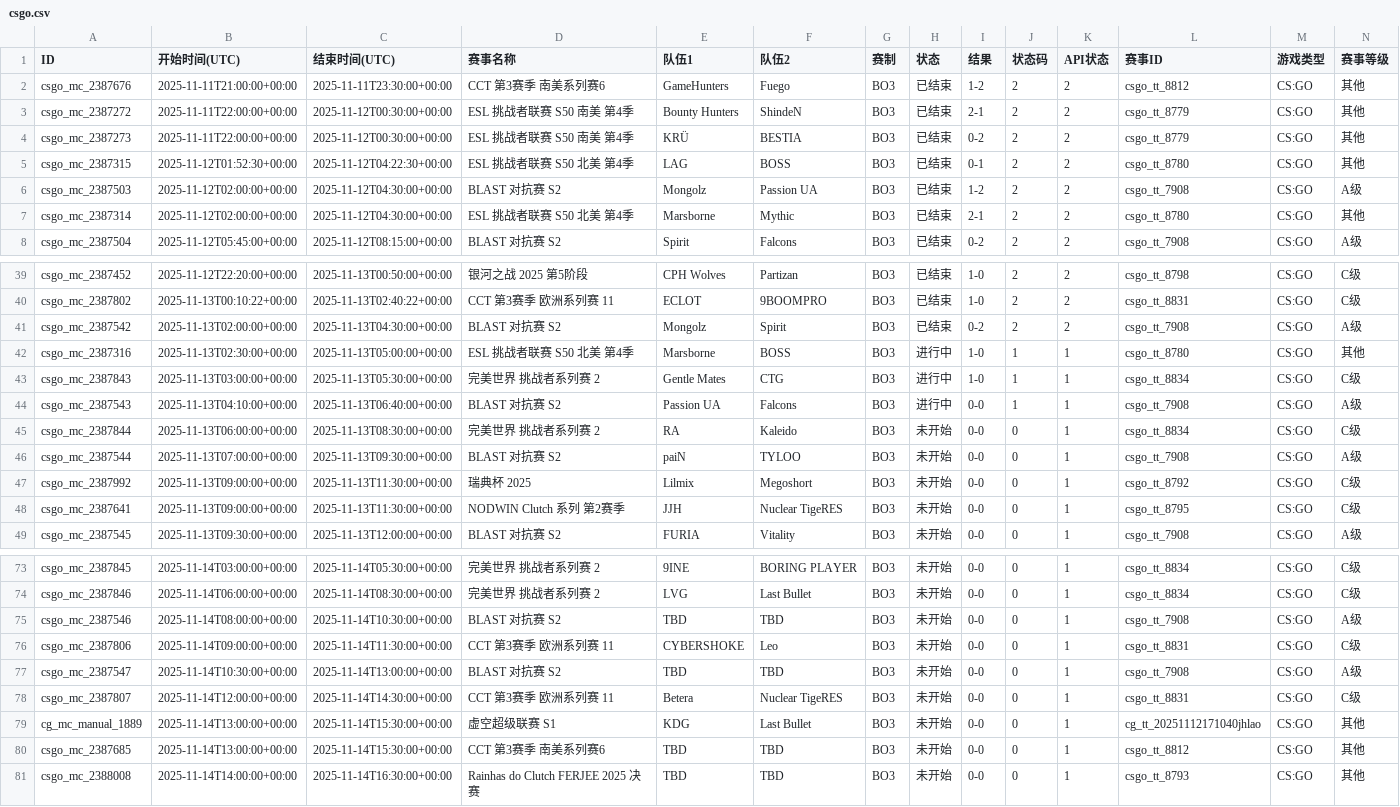
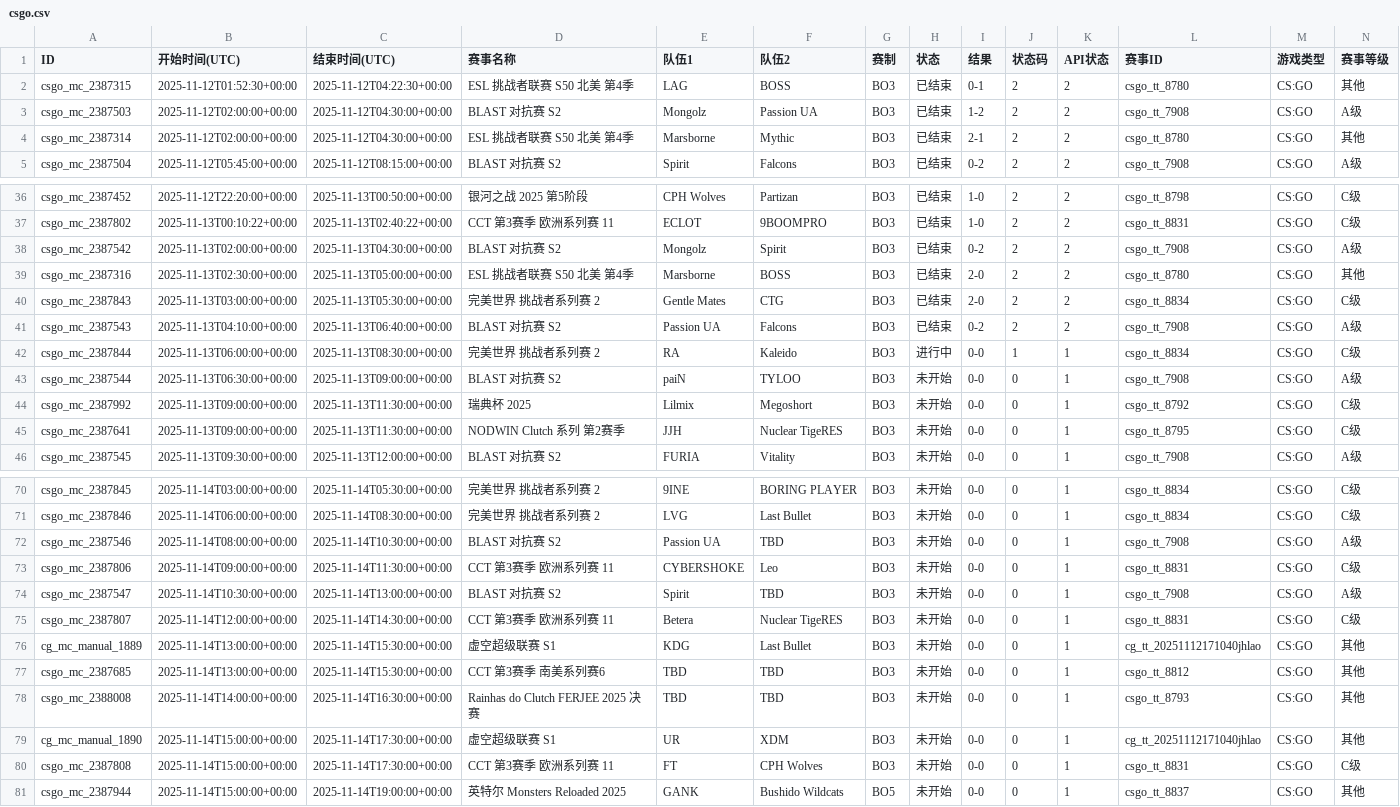
Before and after one commit to Miku196/a-ics, a CSV file: release/csgo/csgo.csv, drawn as a sheet; only a part is shown, gaps mark what is left out; removed rows and columns are numbered as before the commit, all else as after; rows hold the shown columns only; the diff names each change by its address in the sheet, - before the commit and + after, or states it on an @@ line.

```diff
--- a/release/csgo/csgo.csv
+++ b/release/csgo/csgo.csv
-row 2: csgo_mc_2387676 | 2025-11-11T21:00:00+00:00 | 2025-11-11T23:30:00+00:00 | CCT 第3赛季 南美系列赛6 | GameHunters | Fuego | BO3 | 已结束 | 1-2 | 2 | 2 | csgo_tt_8812 | CS:GO | 其他
-row 3: csgo_mc_2387272 | 2025-11-11T22:00:00+00:00 | 2025-11-12T00:30:00+00:00 | ESL 挑战者联赛 S50 南美 第4季 | Bounty Hunters | ShindeN | BO3 | 已结束 | 2-1 | 2 | 2 | csgo_tt_8779 | CS:GO | 其他
-row 4: csgo_mc_2387273 | 2025-11-11T22:00:00+00:00 | 2025-11-12T00:30:00+00:00 | ESL 挑战者联赛 S50 南美 第4季 | KRÜ | BESTIA | BO3 | 已结束 | 0-2 | 2 | 2 | csgo_tt_8779 | CS:GO | 其他
-H39:H41 (状态): 进行中
+H39:H41 (状态): 已结束
-I39:I40 (结果): 1-0
+I39:I40 (结果): 2-0
-J39:J41 (状态码): 1
+J39:J41 (状态码): 2
-K39:K41 (API状态): 1
+K39:K41 (API状态): 2
-I41 (结果): 0-0
+I41 (结果): 0-2
-H42 (状态): 未开始
+H42 (状态): 进行中
-J42 (状态码): 0
+J42 (状态码): 1
-B43 (开始时间(UTC)): 2025-11-13T07:00:00+00:00
+B43 (开始时间(UTC)): 2025-11-13T06:30:00+00:00
-C43 (结束时间(UTC)): 2025-11-13T09:30:00+00:00
+C43 (结束时间(UTC)): 2025-11-13T09:00:00+00:00
-E72 (队伍1): TBD
+E72 (队伍1): Passion UA
-E74 (队伍1): TBD
+E74 (队伍1): Spirit
+row 79: cg_mc_manual_1890 | 2025-11-14T15:00:00+00:00 | 2025-11-14T17:30:00+00:00 | 虚空超级联赛 S1 | UR | XDM | BO3 | 未开始 | 0-0 | 0 | 1 | cg_tt_20251112171040jhlao | CS:GO | 其他
+row 80: csgo_mc_2387808 | 2025-11-14T15:00:00+00:00 | 2025-11-14T17:30:00+00:00 | CCT 第3赛季 欧洲系列赛 11 | FT | CPH Wolves | BO3 | 未开始 | 0-0 | 0 | 1 | csgo_tt_8831 | CS:GO | C级
+row 81: csgo_mc_2387944 | 2025-11-14T15:00:00+00:00 | 2025-11-14T19:00:00+00:00 | 英特尔 Monsters Reloaded 2025 | GANK | Bushido Wildcats | BO5 | 未开始 | 0-0 | 0 | 1 | csgo_tt_8837 | CS:GO | 其他
```
Also changed, not shown: 2 other files.
